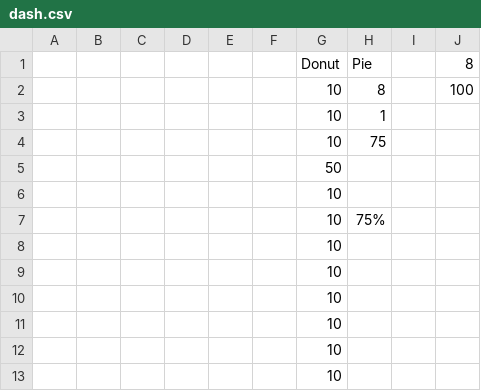
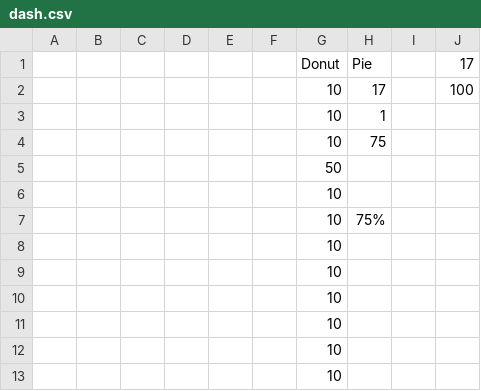
Before and after one commit to Jreese702/UDD, a CSV file: dash.csv, drawn as a sheet.

```diff
--- a/dash.csv
+++ b/dash.csv
@@ -1,3 +1,3 @@
-,,,,,,Donut,Pie,,8
-,,,,,,10,8,,100
+,,,,,,Donut,Pie,,17
+,,,,,,10,17,,100
 ,,,,,,10,1,,
```
Also changed, not shown: ChangeLog.csv, This Week.csv, 2 other files.
